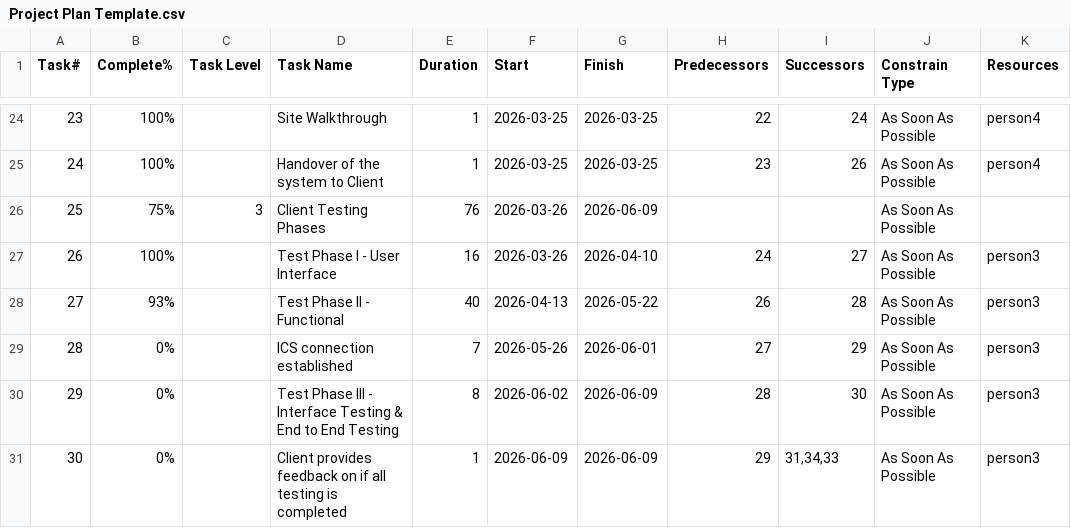
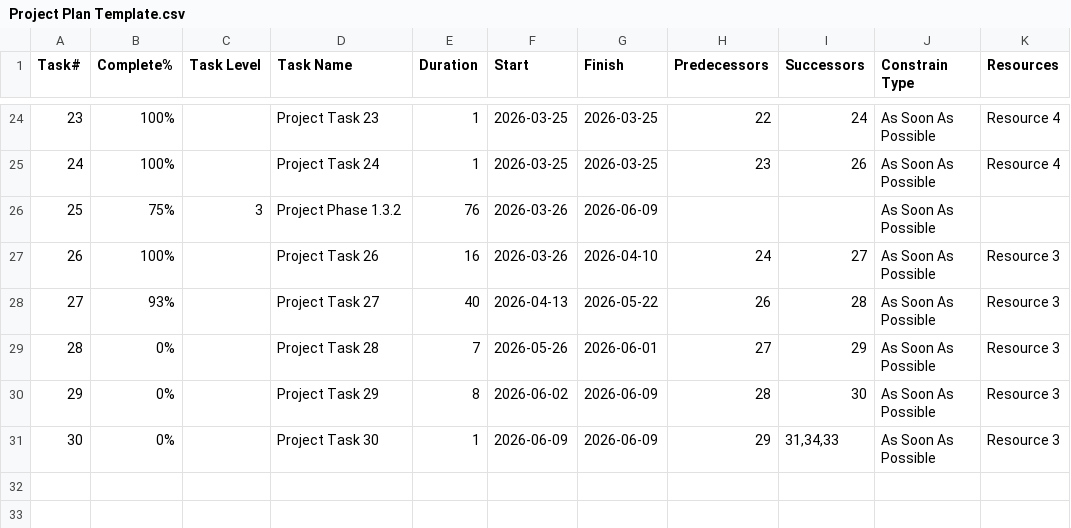
Before and after one commit to henry-gu/pm-tool, a CSV file: Project Plan Template.csv, drawn as a sheet; only a part is shown, gaps mark what is left out; the diff covers the shown part only.

```diff
--- a/Project Plan Template.csv
+++ b/Project Plan Template.csv
@@ -24,8 +24,8 @@ Task#,Complete%,Task Level,Task Name,Duration,Start,Finish,Predecessors,Successo
-23,100%,,Site Walkthrough,1,2026-03-25,2026-03-25,22,24,As Soon As Possible,person4
-24,100%,,Handover of the system to Client,1,2026-03-25,2026-03-25,23,26,As Soon As Possible,person4
-25,75%,3,Client Testing Phases,76,2026-03-26,2026-06-09,,,As Soon As Possible,
-26,100%,,Test Phase I - User Interface,16,2026-03-26,2026-04-10,24,27,As Soon As Possible,person3
-27,93%,,Test Phase II - Functional,40,2026-04-13,2026-05-22,26,28,As Soon As Possible,person3
-28,0%,,ICS connection established,7,2026-05-26,2026-06-01,27,29,As Soon As Possible,person3
-29,0%,,Test Phase III - Interface Testing & End to End Testing,8,2026-06-02,2026-06-09,28,30,As Soon As Possible,person3
-30,0%,,Client provides feedback on if all testing is completed,1,2026-06-09,2026-06-09,29,"31,34,33",As Soon As Possible,person3
+23,100%,,Project Task 23,1,2026-03-25,2026-03-25,22,24,As Soon As Possible,Resource 4
+24,100%,,Project Task 24,1,2026-03-25,2026-03-25,23,26,As Soon As Possible,Resource 4
+25,75%,3,Project Phase 1.3.2,76,2026-03-26,2026-06-09,,,As Soon As Possible,
+26,100%,,Project Task 26,16,2026-03-26,2026-04-10,24,27,As Soon As Possible,Resource 3
+27,93%,,Project Task 27,40,2026-04-13,2026-05-22,26,28,As Soon As Possible,Resource 3
+28,0%,,Project Task 28,7,2026-05-26,2026-06-01,27,29,As Soon As Possible,Resource 3
+29,0%,,Project Task 29,8,2026-06-02,2026-06-09,28,30,As Soon As Possible,Resource 3
+30,0%,,Project Task 30,1,2026-06-09,2026-06-09,29,"31,34,33",As Soon As Possible,Resource 3
```
Also changed, not shown: 37 edited cells elsewhere in this file, CutoverPlan_Template.csv, 1 other file.
